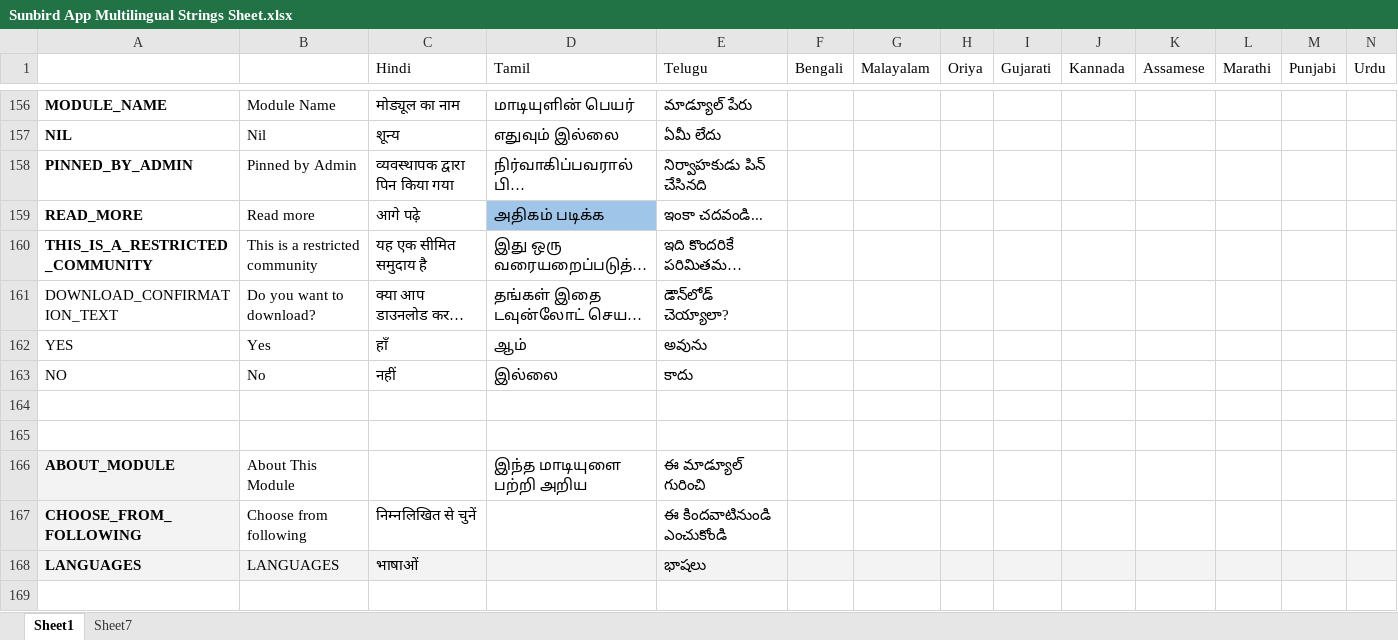
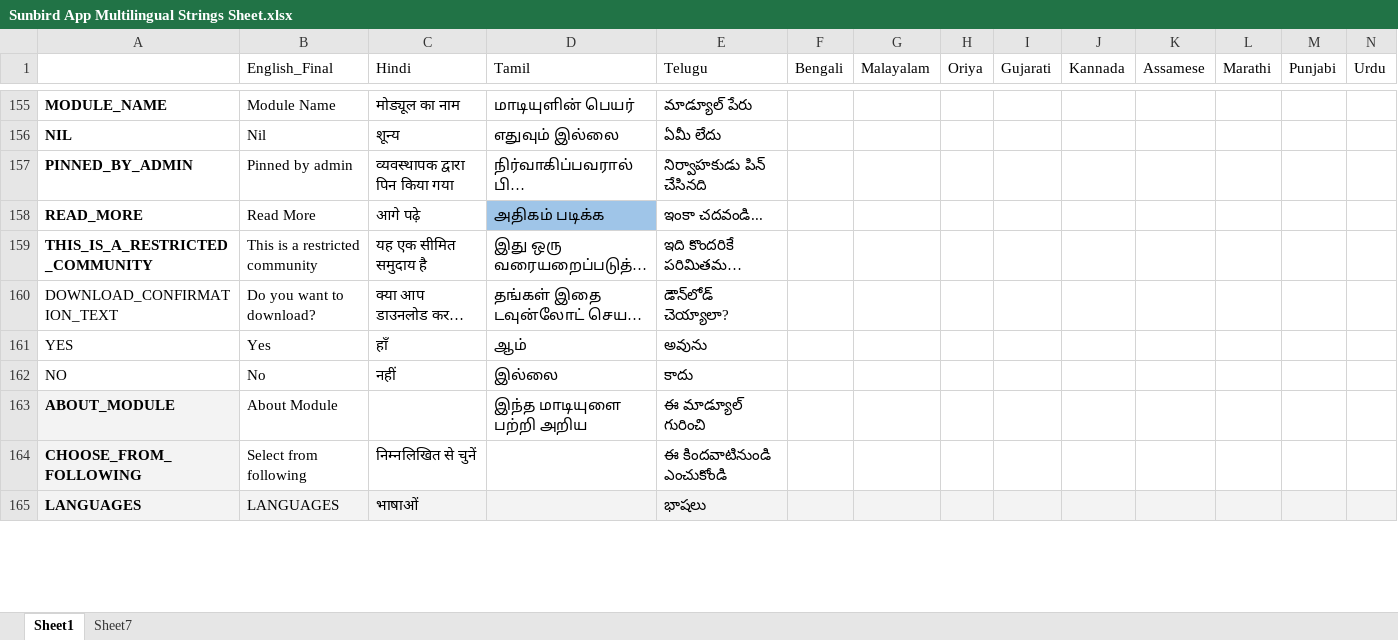
Before and after one commit to project-sunbird/sunbird-dui, an Excel workbook: res/Sunbird App Multilingual Strings Sheet.xlsx, sheet Sheet1, drawn as a sheet; only a part is shown, gaps mark what is left out; long unchanged cells end in …; values as stored, in another font and other column widths than the file's, no borders; charts and pictures and conditional formats not drawn; removed rows and columns are numbered as before the commit, all else as after; the diff covers the shown part only; the diff names each change by its address in the sheet, - before the commit and + after, or states it on an @@ line.

Commit message:
string.js file changed

```diff
--- a/res/Sunbird App Multilingual Strings Sheet.xlsx (sheet Sheet1)
+++ b/res/Sunbird App Multilingual Strings Sheet.xlsx (sheet Sheet1)
-B1: (empty)
+B1: English_Final
-B157 (English_Final): Pinned by Admin
+B157 (English_Final): Pinned by admin
-B158 (English_Final): Read more
+B158 (English_Final): Read More
-row 164: (empty)
-row 165: (empty)
-B163 (English_Final): About This Module
+B163 (English_Final): About Module
-B164 (English_Final): Choose from following
+B164 (English_Final): Select from following
-row 169: (empty)
```
Also changed, not shown: 22 added rows, 3 removed rows, 222 edited cells and cell formats elsewhere in this sheet, 1 other file.
